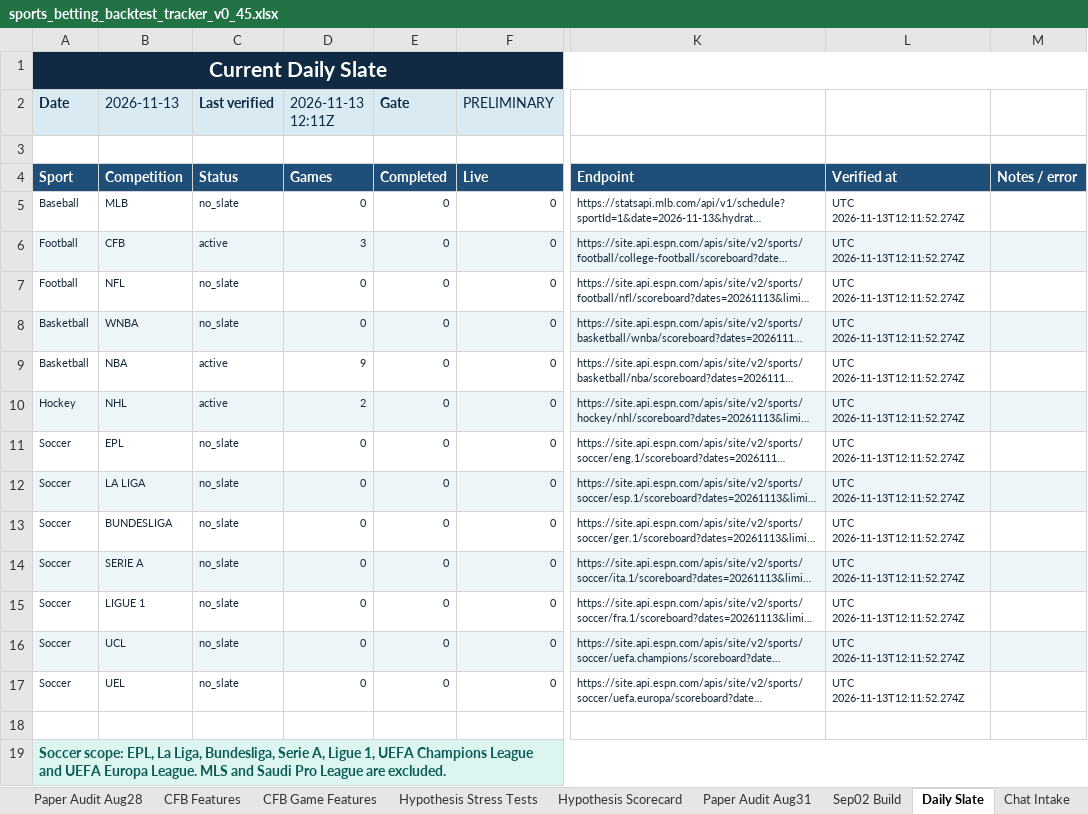
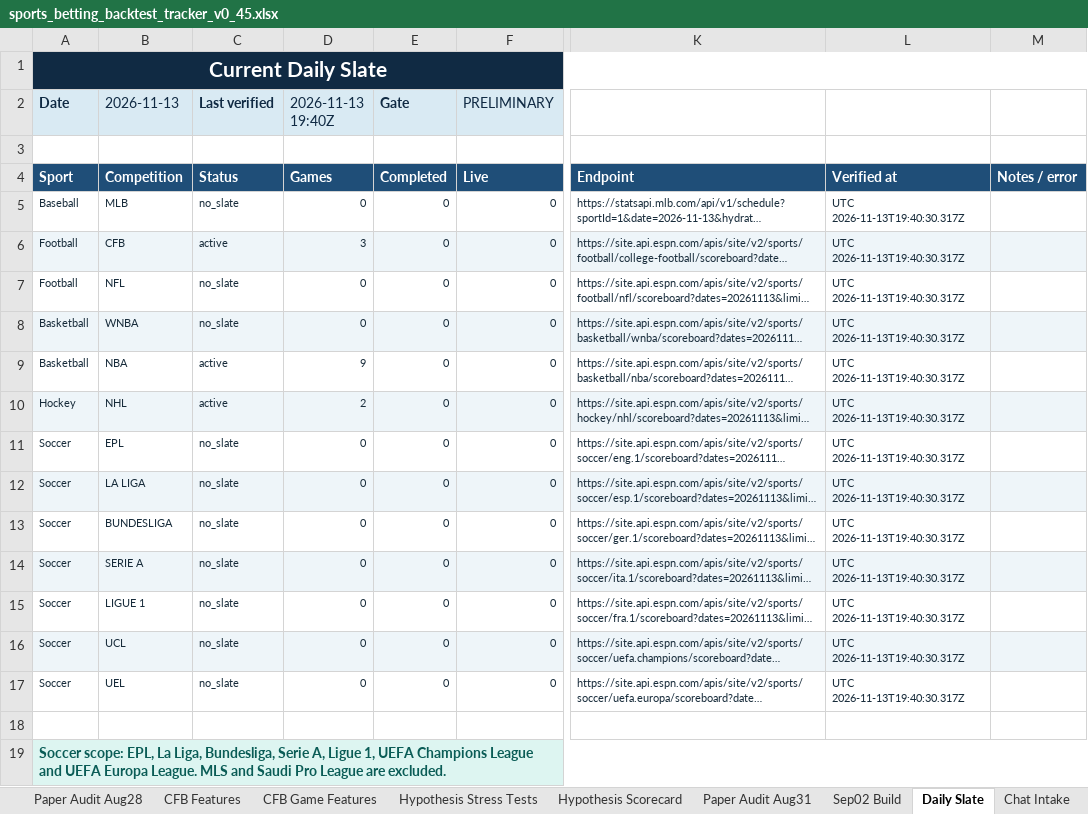
Before and after one commit to KevinKato27/SportsBetting, an Excel workbook: data/imports/sports_betting_backtest_tracker_v0_45.xlsx, sheet Daily Slate, drawn as a sheet; only a part is shown, gaps mark what is left out; long unchanged cells end in …; values as stored, in another font and other column widths than the file's, no borders; the diff names each change by its address in the sheet, - before the commit and + after, or states it on an @@ line.

```diff
--- a/data/imports/sports_betting_backtest_tracker_v0_45.xlsx (sheet Daily Slate)
+++ b/data/imports/sports_betting_backtest_tracker_v0_45.xlsx (sheet Daily Slate)
-D2: 2026-11-13 12:11Z
+D2: 2026-11-13 19:40Z
-L5:L17: UTC 2026-11-13T12:11:52.274Z
+L5:L17: UTC 2026-11-13T19:40:30.317Z
```
Also changed, not shown: 2 other files.
